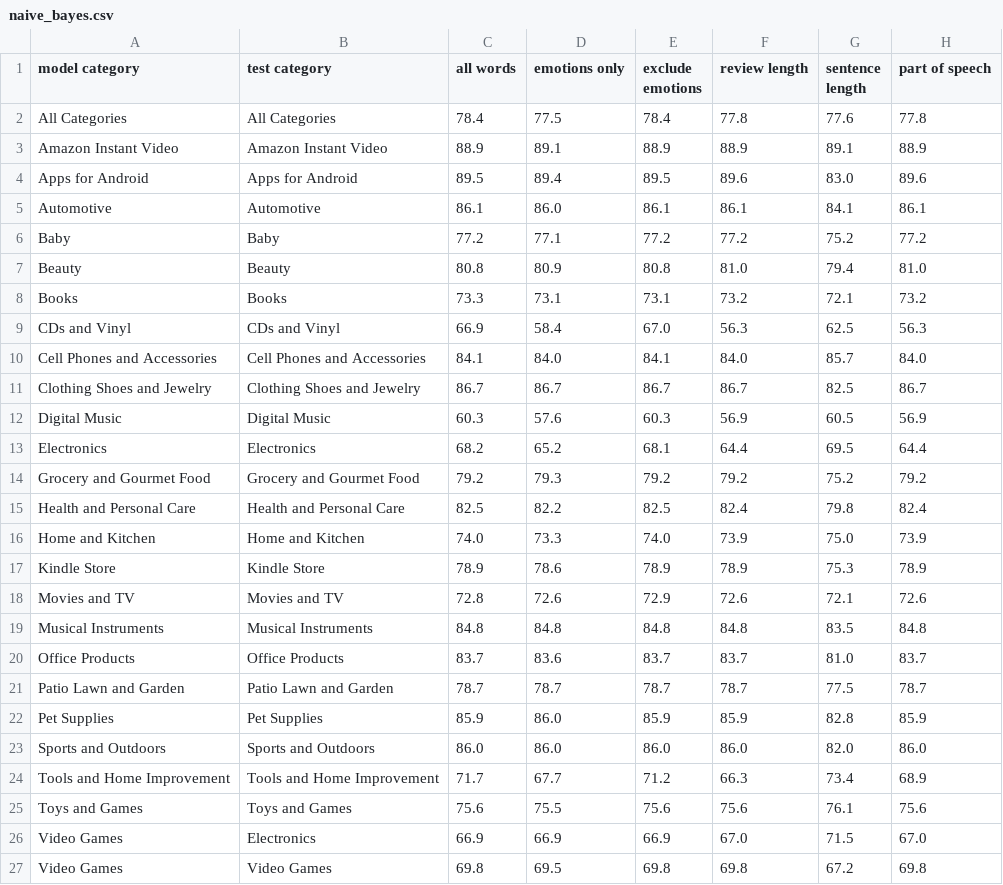
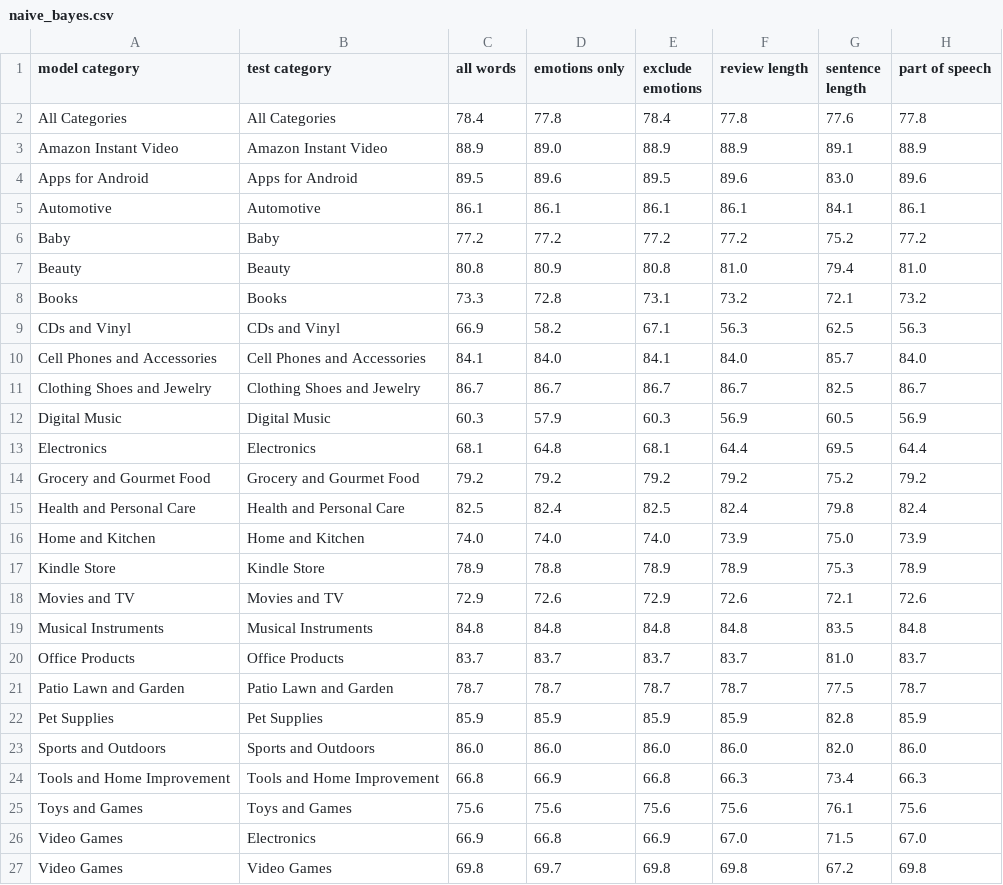
Before and after one commit to rvladi/reviews_helpfulness, a CSV file: naive_bayes.csv, drawn as a sheet.

```diff
--- a/naive_bayes.csv
+++ b/naive_bayes.csv
@@ -1,27 +1,27 @@
 model category,test category,all words,emotions only,exclude emotions,review length,sentence length,part of speech
-All Categories,All Categories,78.4,77.5,78.4,77.8,77.6,77.8
-Amazon Instant Video,Amazon Instant Video,88.9,89.1,88.9,88.9,89.1,88.9
-Apps for Android,Apps for Android,89.5,89.4,89.5,89.6,83.0,89.6
-Automotive,Automotive,86.1,86.0,86.1,86.1,84.1,86.1
-Baby,Baby,77.2,77.1,77.2,77.2,75.2,77.2
+All Categories,All Categories,78.4,77.8,78.4,77.8,77.6,77.8
+Amazon Instant Video,Amazon Instant Video,88.9,89.0,88.9,88.9,89.1,88.9
+Apps for Android,Apps for Android,89.5,89.6,89.5,89.6,83.0,89.6
+Automotive,Automotive,86.1,86.1,86.1,86.1,84.1,86.1
+Baby,Baby,77.2,77.2,77.2,77.2,75.2,77.2
 Beauty,Beauty,80.8,80.9,80.8,81.0,79.4,81.0
-Books,Books,73.3,73.1,73.1,73.2,72.1,73.2
-CDs and Vinyl,CDs and Vinyl,66.9,58.4,67.0,56.3,62.5,56.3
+Books,Books,73.3,72.8,73.1,73.2,72.1,73.2
+CDs and Vinyl,CDs and Vinyl,66.9,58.2,67.1,56.3,62.5,56.3
 Cell Phones and Accessories,Cell Phones and Accessories,84.1,84.0,84.1,84.0,85.7,84.0
 Clothing Shoes and Jewelry,Clothing Shoes and Jewelry,86.7,86.7,86.7,86.7,82.5,86.7
-Digital Music,Digital Music,60.3,57.6,60.3,56.9,60.5,56.9
-Electronics,Electronics,68.2,65.2,68.1,64.4,69.5,64.4
-Grocery and Gourmet Food,Grocery and Gourmet Food,79.2,79.3,79.2,79.2,75.2,79.2
-Health and Personal Care,Health and Personal Care,82.5,82.2,82.5,82.4,79.8,82.4
-Home and Kitchen,Home and Kitchen,74.0,73.3,74.0,73.9,75.0,73.9
-Kindle Store,Kindle Store,78.9,78.6,78.9,78.9,75.3,78.9
-Movies and TV,Movies and TV,72.8,72.6,72.9,72.6,72.1,72.6
+Digital Music,Digital Music,60.3,57.9,60.3,56.9,60.5,56.9
+Electronics,Electronics,68.1,64.8,68.1,64.4,69.5,64.4
+Grocery and Gourmet Food,Grocery and Gourmet Food,79.2,79.2,79.2,79.2,75.2,79.2
+Health and Personal Care,Health and Personal Care,82.5,82.4,82.5,82.4,79.8,82.4
+Home and Kitchen,Home and Kitchen,74.0,74.0,74.0,73.9,75.0,73.9
+Kindle Store,Kindle Store,78.9,78.8,78.9,78.9,75.3,78.9
+Movies and TV,Movies and TV,72.9,72.6,72.9,72.6,72.1,72.6
 Musical Instruments,Musical Instruments,84.8,84.8,84.8,84.8,83.5,84.8
-Office Products,Office Products,83.7,83.6,83.7,83.7,81.0,83.7
+Office Products,Office Products,83.7,83.7,83.7,83.7,81.0,83.7
 Patio Lawn and Garden,Patio Lawn and Garden,78.7,78.7,78.7,78.7,77.5,78.7
-Pet Supplies,Pet Supplies,85.9,86.0,85.9,85.9,82.8,85.9
+Pet Supplies,Pet Supplies,85.9,85.9,85.9,85.9,82.8,85.9
 Sports and Outdoors,Sports and Outdoors,86.0,86.0,86.0,86.0,82.0,86.0
-Tools and Home Improvement,Tools and Home Improvement,71.7,67.7,71.2,66.3,73.4,68.9
-Toys and Games,Toys and Games,75.6,75.5,75.6,75.6,76.1,75.6
-Video Games,Electronics,66.9,66.9,66.9,67.0,71.5,67.0
-Video Games,Video Games,69.8,69.5,69.8,69.8,67.2,69.8
+Tools and Home Improvement,Tools and Home Improvement,66.8,66.9,66.8,66.3,73.4,66.3
+Toys and Games,Toys and Games,75.6,75.6,75.6,75.6,76.1,75.6
+Video Games,Electronics,66.9,66.8,66.9,67.0,71.5,67.0
+Video Games,Video Games,69.8,69.7,69.8,69.8,67.2,69.8
```
Also changed, not shown: log_reg.csv, 1 other file.
